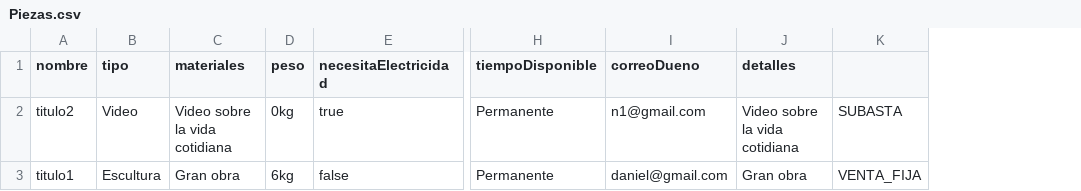
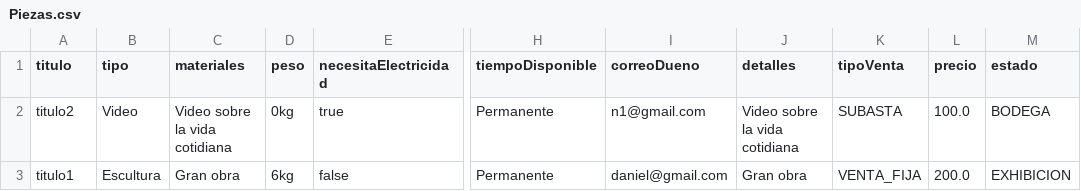
Before and after one commit to n-torob/DPOO_Proyecto1Entrega2, a CSV file: src/data/Piezas.csv, drawn as a sheet; only a part is shown, gaps mark what is left out; the diff names each change by its address in the sheet, - before the commit and + after, or states it on an @@ line.

```diff
--- a/src/data/Piezas.csv
+++ b/src/data/Piezas.csv
+column L (precio), rows 2-3: 100.0 | 200.0
+column M (estado), rows 2-3: BODEGA | EXHIBICION
-A1: nombre
+A1: titulo
-K1: (empty)
+K1: tipoVenta
```
Also changed, not shown: 7 other files.
